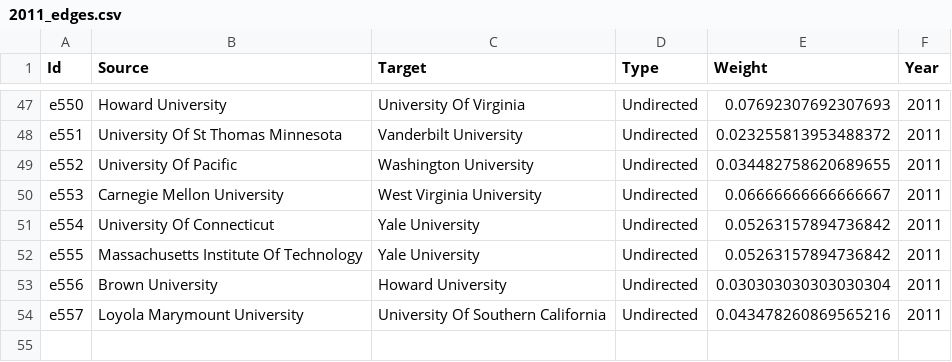
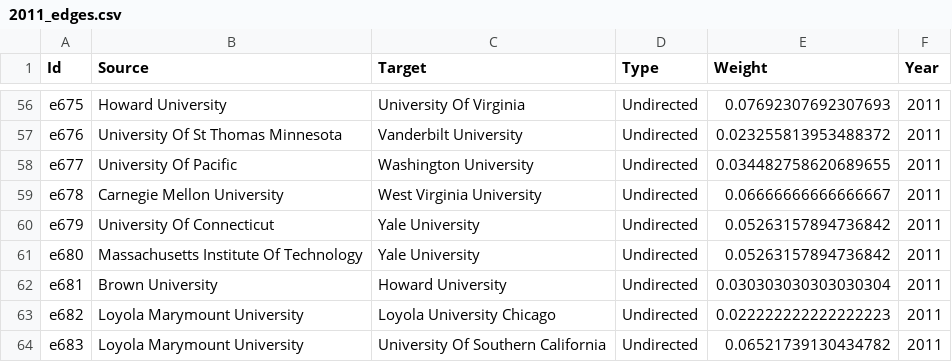
Before and after one commit to tymisiorek/board_analysis, a CSV file: yearly_interlocks/2011_edges.csv, drawn as a sheet; only a part is shown, gaps mark what is left out; addresses are those after the commit; the diff covers the shown part only; the diff names each change by its address in the sheet, - before the commit and + after, or states it on an @@ line.

```diff
--- a/yearly_interlocks/2011_edges.csv
+++ b/yearly_interlocks/2011_edges.csv
-A56 (Id): e550
+A56 (Id): e675
-A57 (Id): e551
+A57 (Id): e676
-A58 (Id): e552
+A58 (Id): e677
-A59 (Id): e553
+A59 (Id): e678
-A60 (Id): e554
+A60 (Id): e679
-A61 (Id): e555
+A61 (Id): e680
-A62 (Id): e556
+A62 (Id): e681
+row 63: e682 | Loyola Marymount University | Loyola University Chicago | Undirected | 0.022222222222222223 | 2011
-A64 (Id): e557
+A64 (Id): e683
-E64 (Weight): 0.043478260869565216
+E64 (Weight): 0.06521739130434782
```
Also changed, not shown: 11 added rows, 2 removed rows and 43 edited cells elsewhere in this file, yearly_interlocks/2000_edges.csv, yearly_interlocks/2005_edges.csv, 22 other files.
